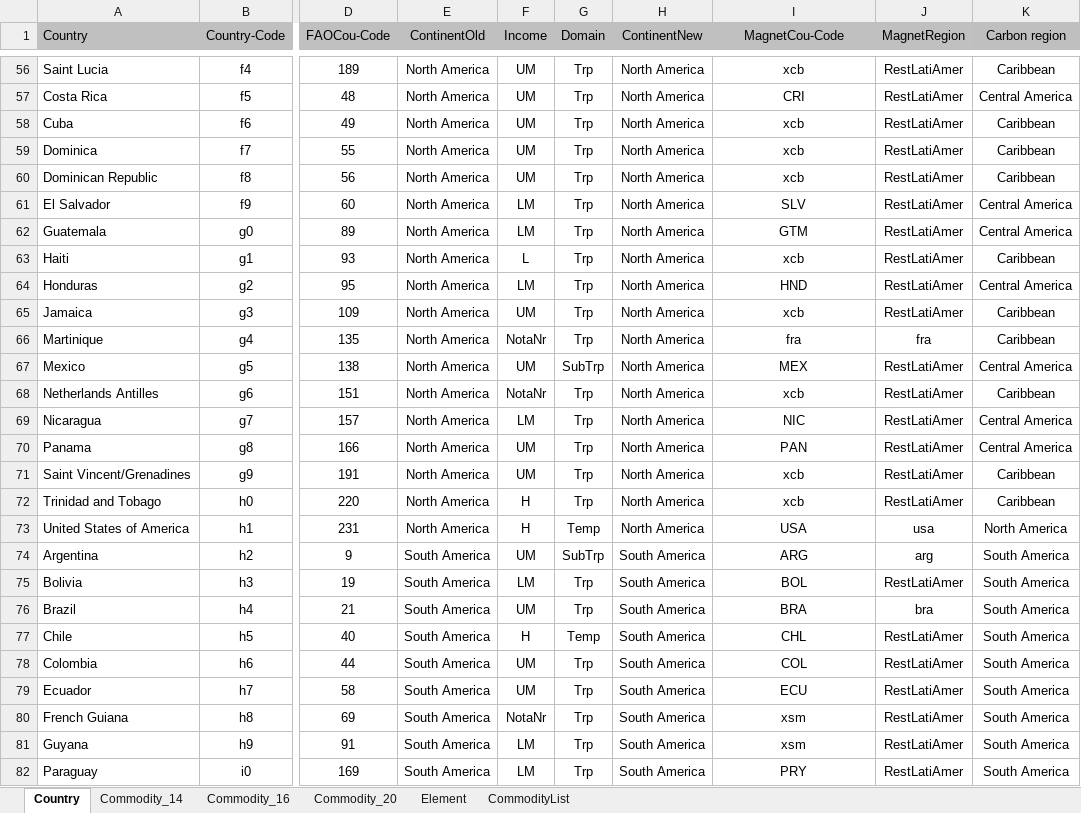
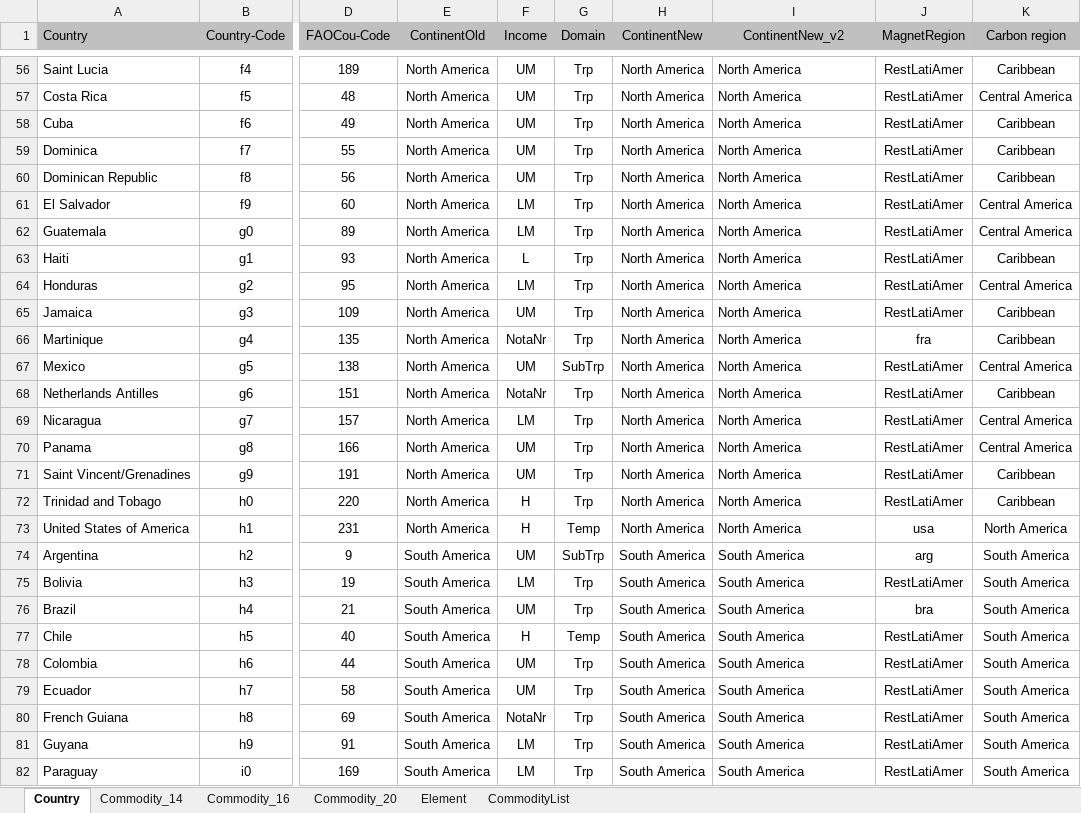
Before and after one commit to TI-Forest-Sector-Modelling/TiMBA_Additional_Information, an Excel workbook: Input_Data/default_scenario/02_Additional_Information/additional_information.xlsx, sheet Country, drawn as a sheet; only a part is shown, gaps mark what is left out; values as stored, in another font and other column widths than the file's, no borders; the diff covers the shown part only; the diff names each change by its address in the sheet, - before the commit and + after, or states it on an @@ line.

Commit message:
add a column with Continent definition of EU27 to additional_information.xlsx

```diff
--- a/Input_Data/default_scenario/02_Additional_Information/additional_information.xlsx (sheet Country)
+++ b/Input_Data/default_scenario/02_Additional_Information/additional_information.xlsx (sheet Country)
-I1: MagnetCou-Code
+I1: ContinentNew_v2
-I56:I82 alignment: center
+I56:I82 alignment: left
-I56 (ContinentNew_v2): xcb
+I56 (ContinentNew_v2): North America
-I57 (ContinentNew_v2): CRI
+I57 (ContinentNew_v2): North America
-I58:I60 (ContinentNew_v2): xcb
+I58:I60 (ContinentNew_v2): North America
-I61 (ContinentNew_v2): SLV
+I61 (ContinentNew_v2): North America
-I62 (ContinentNew_v2): GTM
+I62 (ContinentNew_v2): North America
-I63 (ContinentNew_v2): xcb
+I63 (ContinentNew_v2): North America
-I64 (ContinentNew_v2): HND
+I64 (ContinentNew_v2): North America
-I65 (ContinentNew_v2): xcb
+I65 (ContinentNew_v2): North America
-I66 (ContinentNew_v2): fra
+I66 (ContinentNew_v2): North America
-I67 (ContinentNew_v2): MEX
+I67 (ContinentNew_v2): North America
-I68 (ContinentNew_v2): xcb
+I68 (ContinentNew_v2): North America
-I69 (ContinentNew_v2): NIC
+I69 (ContinentNew_v2): North America
-I70 (ContinentNew_v2): PAN
+I70 (ContinentNew_v2): North America
-I71:I72 (ContinentNew_v2): xcb
+I71:I72 (ContinentNew_v2): North America
-I73 (ContinentNew_v2): USA
+I73 (ContinentNew_v2): North America
-I74 (ContinentNew_v2): ARG
+I74 (ContinentNew_v2): South America
-I75 (ContinentNew_v2): BOL
+I75 (ContinentNew_v2): South America
-I76 (ContinentNew_v2): BRA
+I76 (ContinentNew_v2): South America
-I77 (ContinentNew_v2): CHL
+I77 (ContinentNew_v2): South America
-I78 (ContinentNew_v2): COL
+I78 (ContinentNew_v2): South America
-I79 (ContinentNew_v2): ECU
+I79 (ContinentNew_v2): South America
-I80:I81 (ContinentNew_v2): xsm
+I80:I81 (ContinentNew_v2): South America
-I82 (ContinentNew_v2): PRY
+I82 (ContinentNew_v2): South America
```
Also changed, not shown: 154 edited cells and cell formats elsewhere in this sheet.
